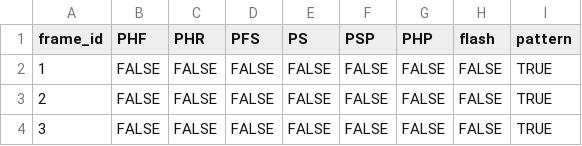
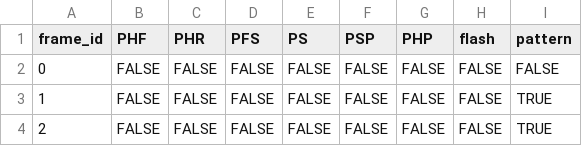
Before and after one commit to DS-NOVA/AI, a CSV file: data/results/personal_label/15_moving_lights.csv, drawn as a sheet; only a part is shown; the shorter side is filled out with more unchanged rows.

```diff
--- a/data/results/personal_label/15_moving_lights.csv
+++ b/data/results/personal_label/15_moving_lights.csv
@@ -1,2 +1,3 @@
 frame_id,PHF,PHR,PFS,PS,PSP,PHP,flash,pattern
+0,FALSE,FALSE,FALSE,FALSE,FALSE,FALSE,FALSE,FALSE
 1,FALSE,FALSE,FALSE,FALSE,FALSE,FALSE,FALSE,TRUE
```
Also changed, not shown: data/results/personal_label/16_zooming_lights.csv, data/results/personal_label/17_flikering_lights.csv, 32 other files.
